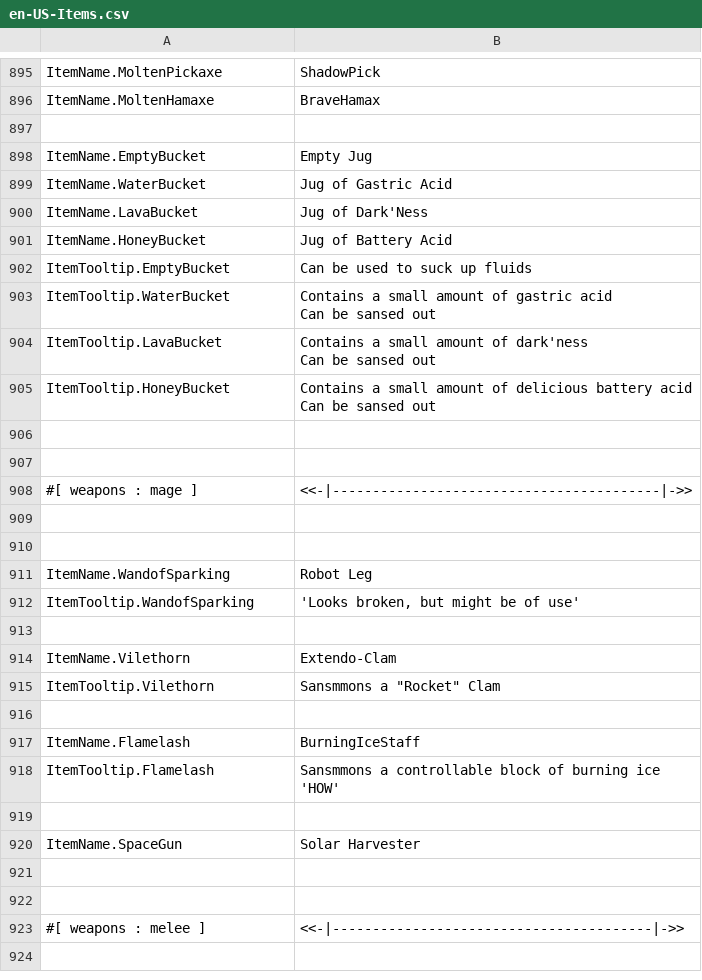
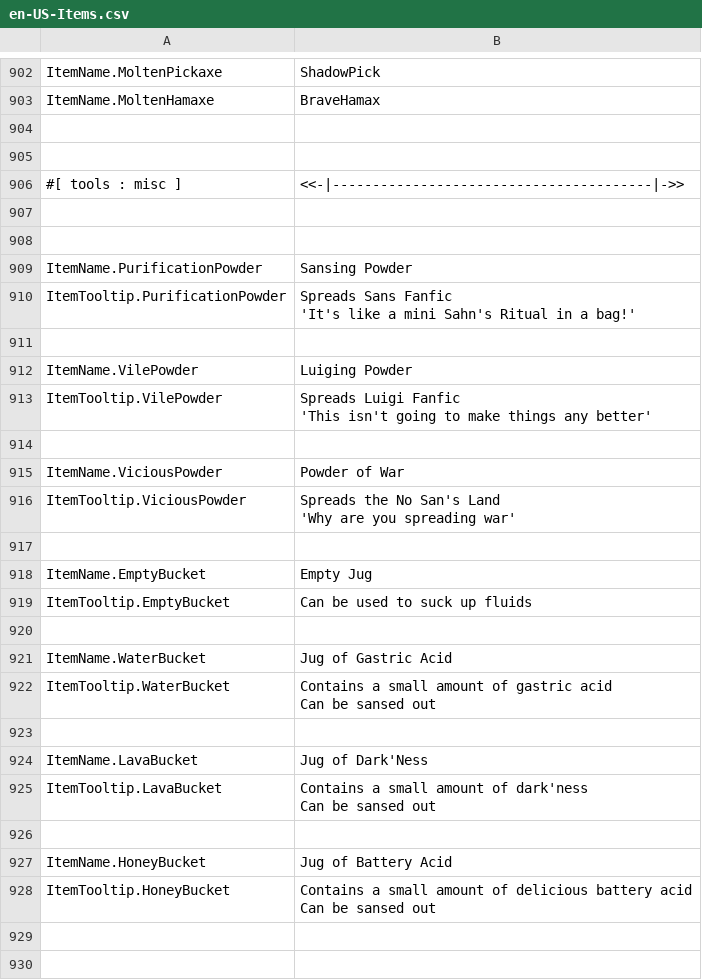
Before and after one commit to ThEnderYoshi/sf-terraria-adventure, a CSV file: Content/Localization/en-US-Items.csv, drawn as a sheet; only a part is shown, gaps mark what is left out; the shorter side is filled out with more unchanged rows; the diff covers the shown part only.

Commit message:
Added a Painting* and Powders**
*Painting is "Do Not Step On The Grass."
**The Powders sold by the Dryad.

Also:
- Updated the text entry count in the README.
- Reorganized the changelog a bit.

```diff
--- a/Content/Localization/en-US-Items.csv
+++ b/Content/Localization/en-US-Items.csv
@@ -927,11 +935,30 @@ ItemName.MoltenHamaxe,BraveHamax
 
+
+#[ tools : misc ],<<-|----------------------------------------|->>
+
+
+ItemName.PurificationPowder,Sansing Powder
+ItemTooltip.PurificationPowder,"Spreads Sans Fanfic
+'It's like a mini Sahn's Ritual in a bag!'"
+
+ItemName.VilePowder,Luiging Powder
+ItemTooltip.VilePowder,"Spreads Luigi Fanfic
+'This isn't going to make things any better'"
+
+ItemName.ViciousPowder,Powder of War
+ItemTooltip.ViciousPowder,"Spreads the No San's Land
+'Why are you spreading war'"
+
 ItemName.EmptyBucket,Empty Jug
+ItemTooltip.EmptyBucket,"Can be used to suck up fluids"
+
 ItemName.WaterBucket,Jug of Gastric Acid
+ItemTooltip.WaterBucket,"Contains a small amount of gastric acid
+Can be sansed out"
+
 ItemName.LavaBucket,Jug of Dark'Ness
+ItemTooltip.LavaBucket,"Contains a small amount of dark'ness
+Can be sansed out"
+
 ItemName.HoneyBucket,Jug of Battery Acid
-ItemTooltip.EmptyBucket,"Can be used to suck up fluids"
-ItemTooltip.WaterBucket,"Contains a small amount of gastric acid
-Can be sansed out"
-ItemTooltip.LavaBucket,"Contains a small amount of dark'ness
-Can be sansed out"
 ItemTooltip.HoneyBucket,"Contains a small amount of delicious battery acid
```
Also changed, not shown: 8 added rows and 1 removed row elsewhere in this file, Content/Localization/en-US-Projectiles.csv, 11 other files.
